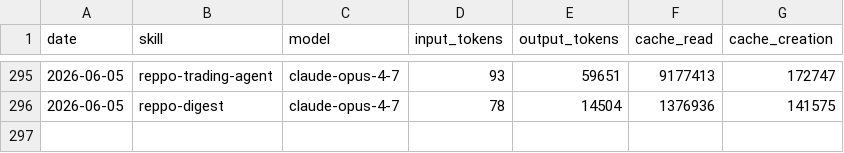
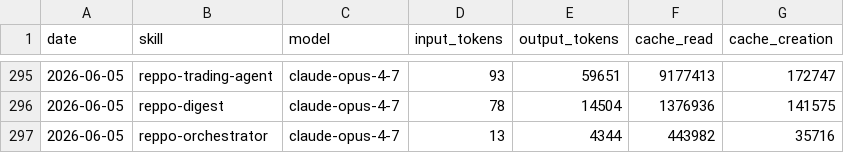
Before and after one commit to anajuliabit/aeon, a CSV file: memory/token-usage.csv, drawn as a sheet; only a part is shown, gaps mark what is left out.

Commit message:
chore(reppo-orchestrator): auto-commit 2026-06-05

```diff
--- a/memory/token-usage.csv
+++ b/memory/token-usage.csv
@@ -296 +296,2 @@ date,skill,model,input_tokens,output_tokens,cache_read,cache_creation
 2026-06-05,reppo-digest,claude-opus-4-7,78,14504,1376936,141575
+2026-06-05,reppo-orchestrator,claude-opus-4-7,13,4344,443982,35716
```
Also changed, not shown: 12 other files.
